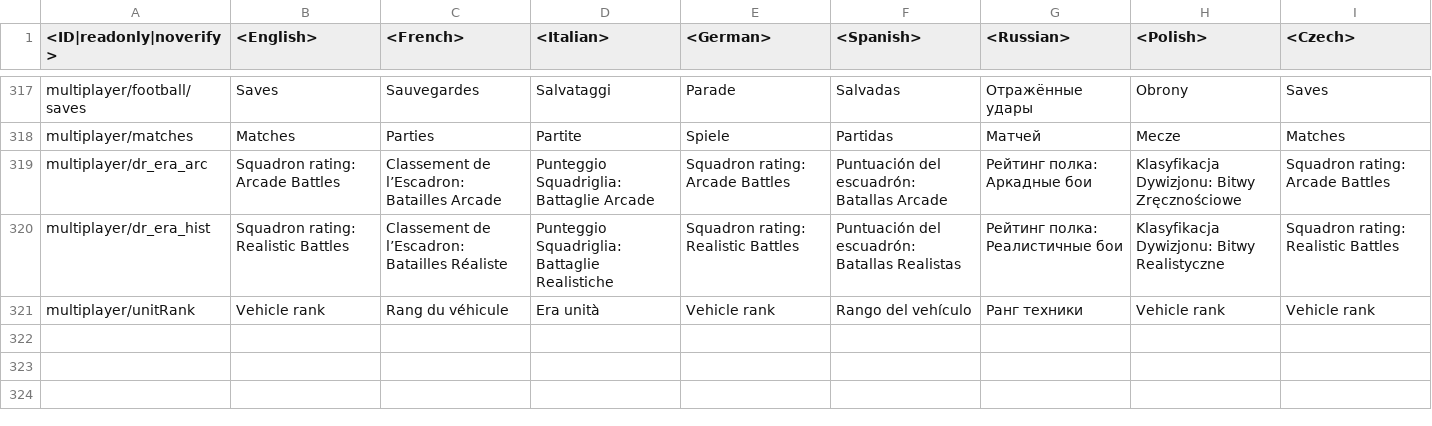
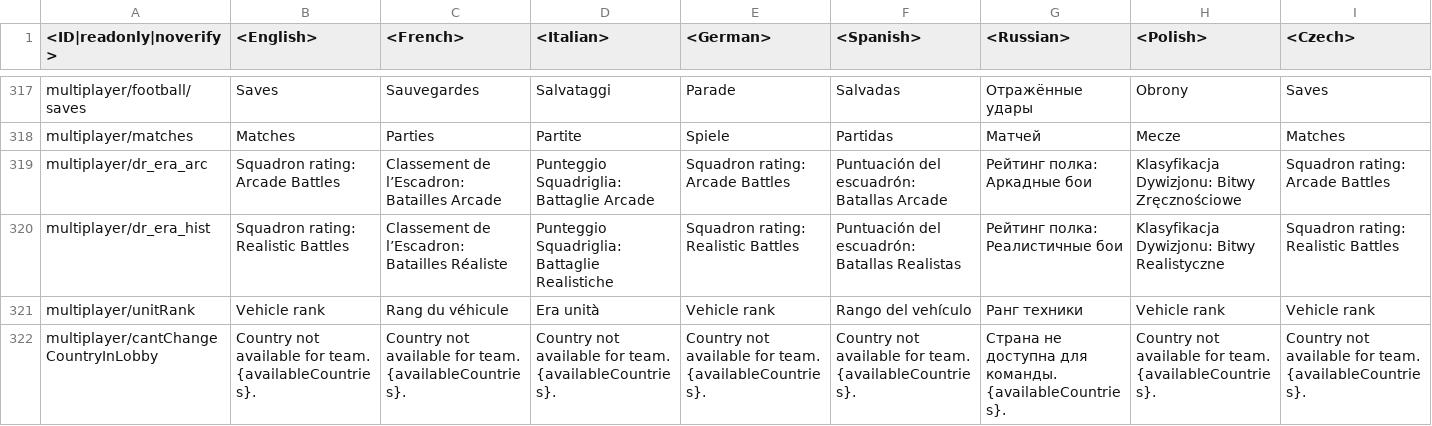
Before and after one commit to VitaliiAndreev/WarThunder_JsonFileChanges, a CSV file: Files/lang.vromfs.bin_u/lang/menu_multiplayer.csv, drawn as a sheet; only a part is shown, gaps mark what is left out; rows hold the shown columns only; ↵ is a line break in a cell; the diff names each change by its address in the sheet, - before the commit and + after, or states it on an @@ line.

```diff
--- a/Files/lang.vromfs.bin_u/lang/menu_multiplayer.csv
+++ b/Files/lang.vromfs.bin_u/lang/menu_multiplayer.csv
+row 322: multiplayer/cantChangeCountryInLobby | Country not available for team. ↵ {availableCountries}. | Country not available for team. ↵ {availableCountries}. | Country not available for team. ↵ {availableCountries}. | Country not available for team. ↵ {availableCountries}. | Country not available for team. ↵ {availableCountries}. | Страна не доступна для команды. ↵ {availableCountries}. | Country not available for team. ↵ {availableCountries}. | Country not available for team. ↵ {availableCountries}.
```
Also changed, not shown: Files/lang.vromfs.bin_u/lang/unlocks_challenges.csv, 30 other files.
